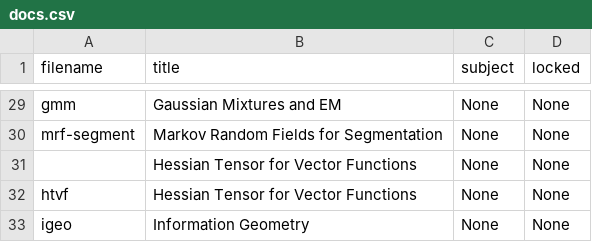
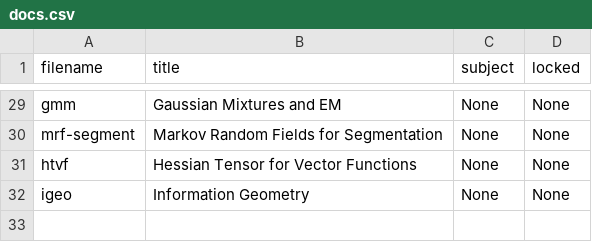
Before and after one commit to cwseitz/cwseitz.github.io-docs, a CSV file: docs/sm/docs.csv, drawn as a sheet; only a part is shown, gaps mark what is left out.

```diff
--- a/docs/sm/docs.csv
+++ b/docs/sm/docs.csv
@@ -30,3 +30,2 @@ gmm, Gaussian Mixtures and EM, None, None
 mrf-segment, Markov Random Fields for Segmentation, None, None
-, Hessian Tensor for Vector Functions, None, None
 htvf, Hessian Tensor for Vector Functions, None, None
```
Also changed, not shown: 12 other files.
